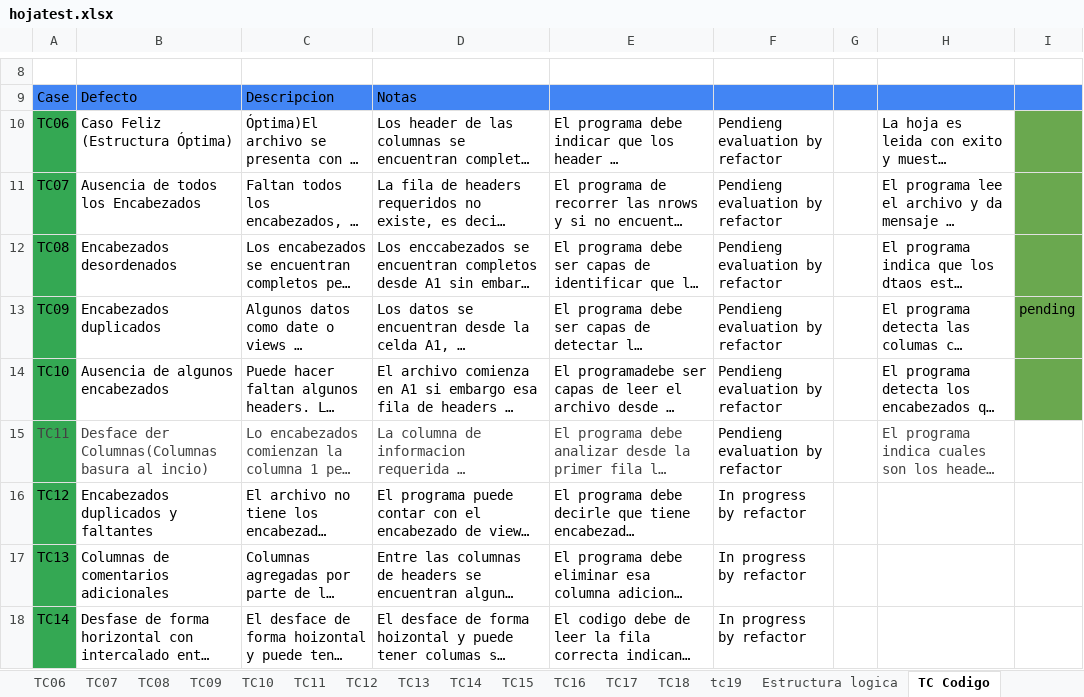
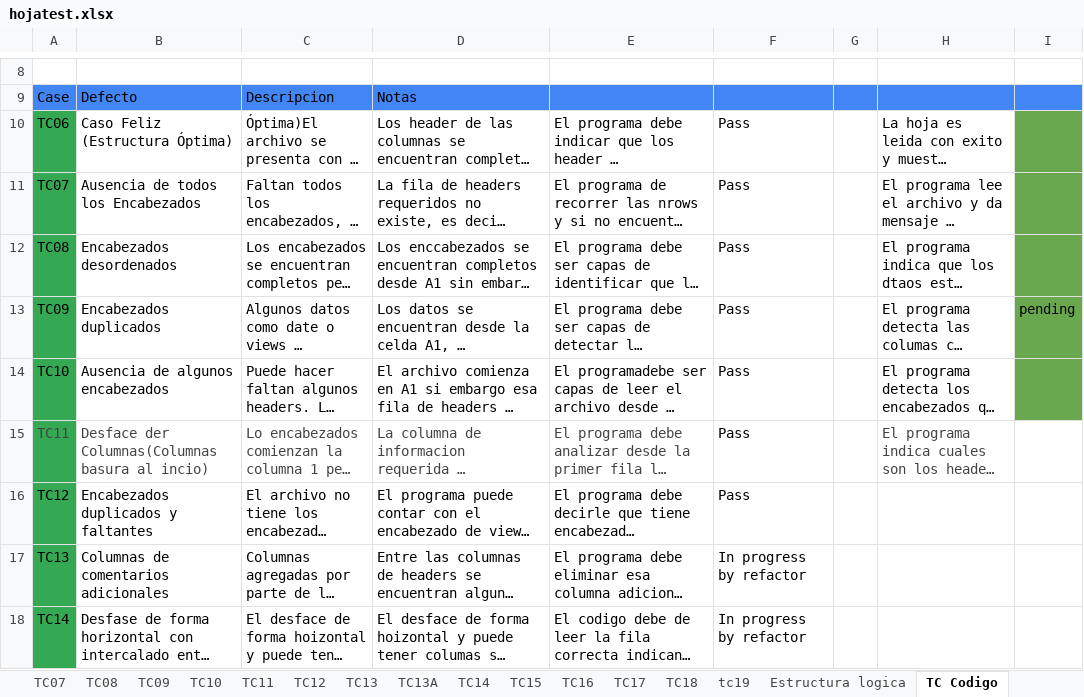
Before and after one commit to Vanessadg-debug/ProyectosIT, an Excel workbook: Portfolio/ETL-Data-Validation-Pipeline/assets/hojatest.xlsx, sheet TC Codigo, drawn as a sheet; only a part is shown, gaps mark what is left out; long unchanged cells end in …; values as stored, in another font and other column widths than the file's, no borders; charts and pictures and table styles not drawn; the diff names each change by its address in the sheet, - before the commit and + after, or states it on an @@ line.

Commit message:
fix: correct sheet_name bug and premature sys.exit in read_header; validate TC06-TC16; add TC13A combined case

```diff
--- a/Portfolio/ETL-Data-Validation-Pipeline/assets/hojatest.xlsx (sheet TC Codigo)
+++ b/Portfolio/ETL-Data-Validation-Pipeline/assets/hojatest.xlsx (sheet TC Codigo)
+sheet tab: TC13A
-F10:F15: Pendieng evaluation by refactor
+F10:F15: Pass
-F16: In progress by refactor
+F16: Pass
```
Also changed, not shown: sheet TC13, charts or pictures, 1 other file.
